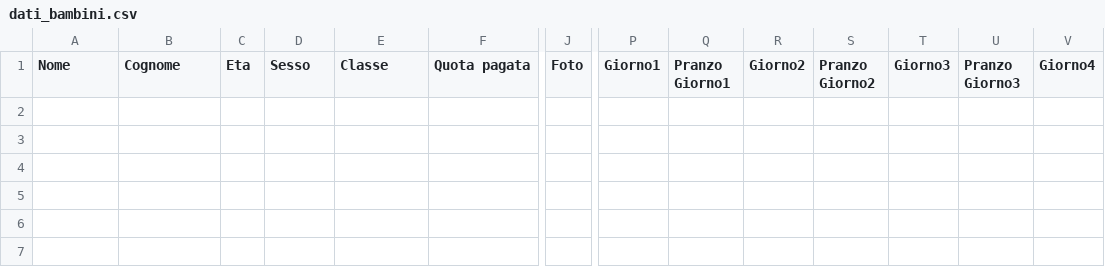
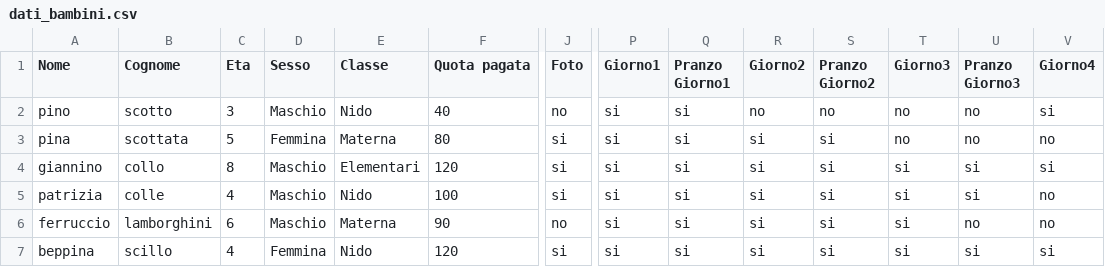
Before and after one commit to pietrolo94/app1, a CSV file: dati_bambini.csv, drawn as a sheet; only a part is shown, gaps mark what is left out; rows hold the shown columns only; the diff names each change by its address in the sheet, - before the commit and + after, or states it on an @@ line.

```diff
--- a/dati_bambini.csv
+++ b/dati_bambini.csv
+row 2: pino | scotto | 3 | Maschio | Nido | 40 | no | si | si | no | no | no | no | si
+row 3: pina | scottata | 5 | Femmina | Materna | 80 | si | si | si | si | si | no | no | no
+row 4: giannino | collo | 8 | Maschio | Elementari | 120 | si | si | si | si | si | si | si | si
+row 5: patrizia | colle | 4 | Maschio | Nido | 100 | si | si | si | si | si | si | si | no
+row 6: ferruccio | lamborghini | 6 | Maschio | Materna | 90 | no | si | si | si | si | si | no | no
+row 7: beppina | scillo | 4 | Femmina | Nido | 120 | si | si | si | si | si | si | si | si
```
Also changed, not shown: 1 other file.
